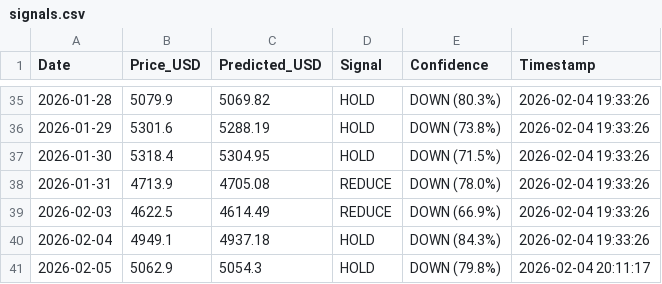
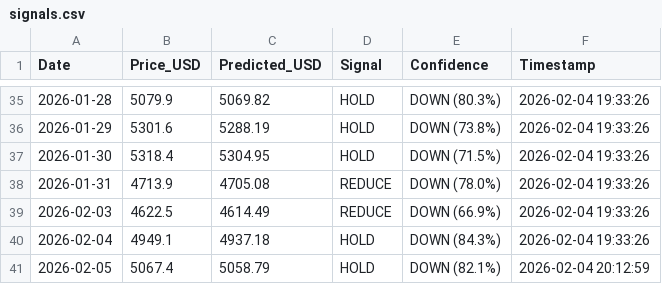
Before and after one commit to ayu-dash/gold-price-predictor, a CSV file: data/signals.csv, drawn as a sheet; only a part is shown, gaps mark what is left out.

Commit message:
1.3.4

```diff
--- a/data/signals.csv
+++ b/data/signals.csv
@@ -40,2 +40,2 @@ Date,Price_USD,Predicted_USD,Signal,Confidence,Timestamp
 2026-02-04,4949.1,4937.18,HOLD,DOWN (84.3%),2026-02-04 19:33:26
-2026-02-05,5062.9,5054.3,HOLD,DOWN (79.8%),2026-02-04 20:11:17
+2026-02-05,5067.4,5058.79,HOLD,DOWN (82.1%),2026-02-04 20:12:59
```
